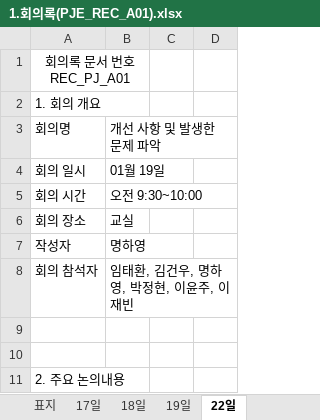
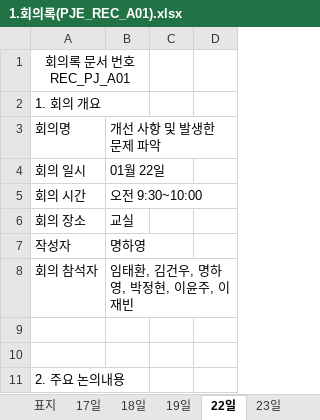
Before and after one commit to lth0813/Sprint2, an Excel workbook: 1.회의록(PJE_REC_A01).xlsx, sheet 22일, drawn as a sheet; only a part is shown; values as stored, in another font and other column widths than the file's, no borders; the diff names each change by its address in the sheet, - before the commit and + after, or states it on an @@ line.

```diff
--- a/1.회의록(PJE_REC_A01).xlsx (sheet 22일)
+++ b/1.회의록(PJE_REC_A01).xlsx (sheet 22일)
+sheet tab: 23일
-B4: 01월 19일
+B4: 01월 22일
```
